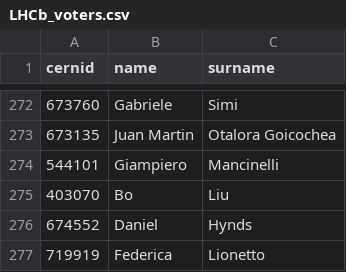
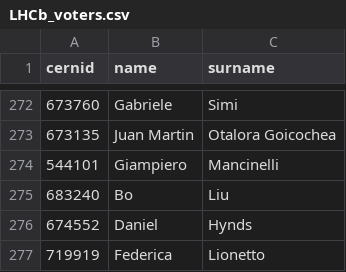
Before and after one commit to lhcb/Condorcet, a CSV file: Condorcet/databases/LHCb_voters.csv, drawn as a sheet; only a part is shown, gaps mark what is left out.

Commit message:
Closes #46

```diff
--- a/Condorcet/databases/LHCb_voters.csv
+++ b/Condorcet/databases/LHCb_voters.csv
@@ -274,3 +274,3 @@ cernid,name,surname
 544101,Giampiero,Mancinelli
-403070,Bo,Liu
+683240,Bo,Liu
 674552,Daniel,Hynds
```
